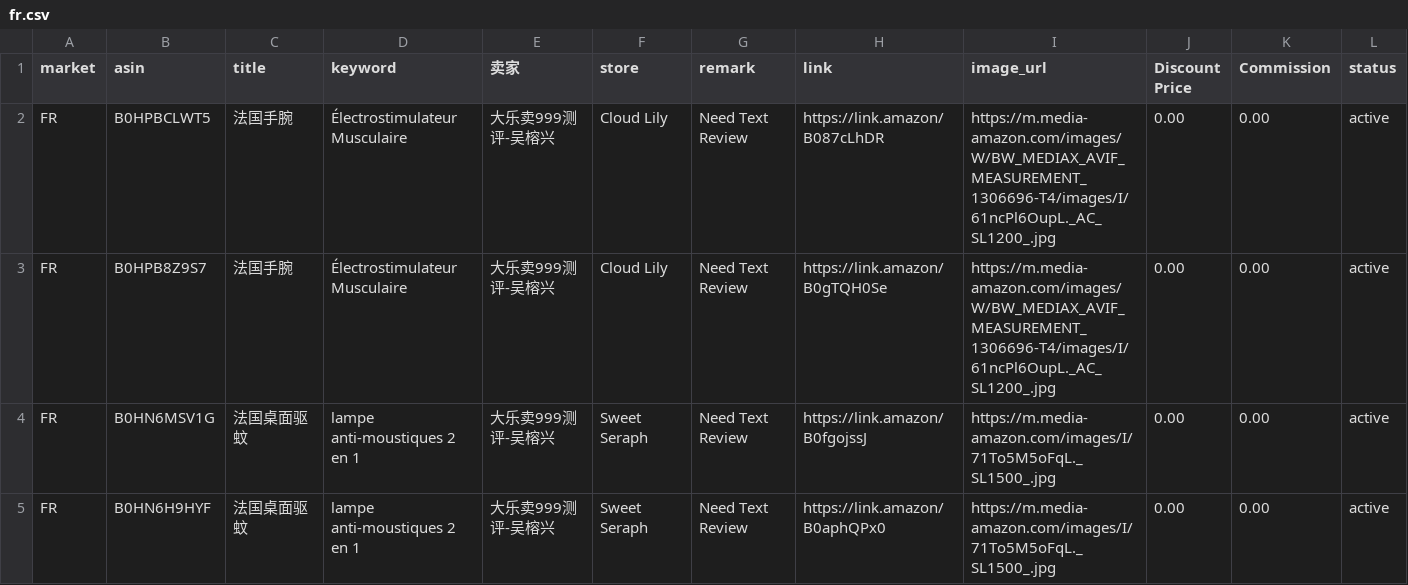
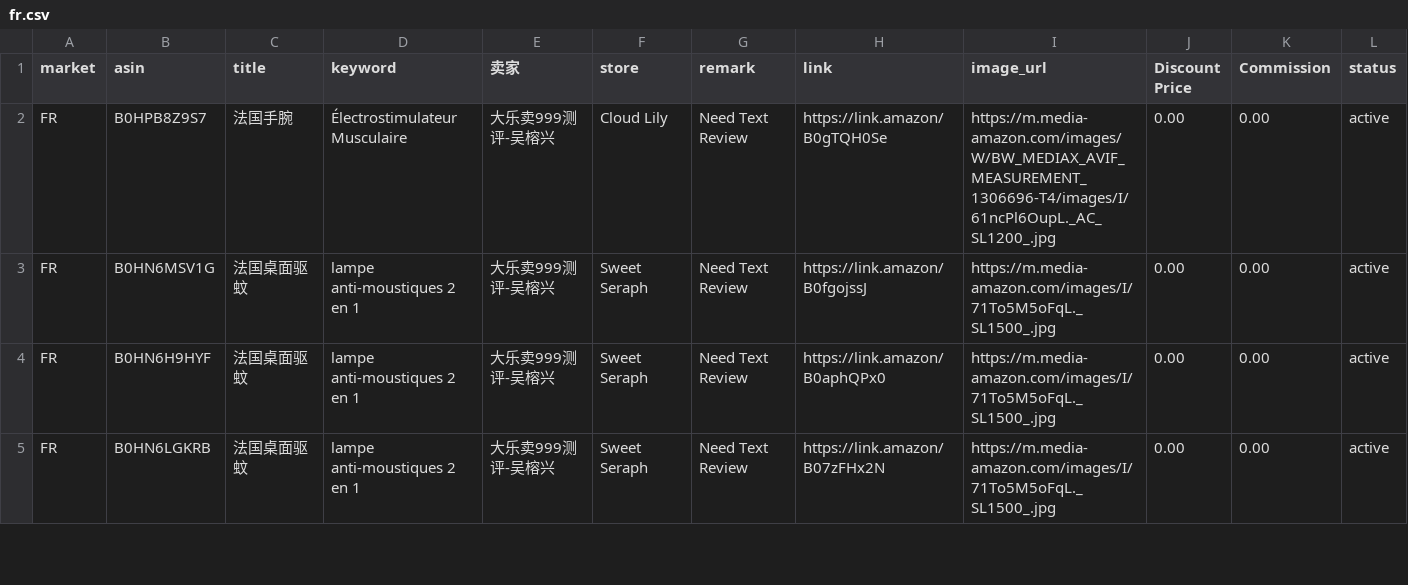
Before and after one commit to dalemy-1/us, a CSV file: fr.csv, drawn as a sheet; only a part is shown; the shorter side is filled out with more unchanged rows.

```diff
--- a/fr.csv
+++ b/fr.csv
@@ -1,3 +1,2 @@
 market,asin,title,keyword,卖家,store,remark,link,image_url,Discount Price,Commission,status
-FR,B0HPBCLWT5,法国手腕,Électrostimulateur Musculaire,大乐卖999测评-吴榕兴,Cloud Lily,Need Text Review,https://link.amazon/B087cLhDR,https://m.media-amazon.com/images/W/BW_MEDIAX_AVIF_MEASUREMENT_1306696-T4/images/I/61ncPl6OupL._AC_SL1200_.jpg,0.00,0.00,active
 FR,B0HPB8Z9S7,法国手腕,Électrostimulateur Musculaire,大乐卖999测评-吴榕兴, Cloud Lily,Need Text Review,https://link.amazon/B0gTQH0Se,https://m.media-amazon.com/images/W/BW_MEDIAX_AVIF_MEASUREMENT_1306696-T4/images/I/61ncPl6OupL._AC_SL1200_.jpg,0.00,0.00,active
```
Also changed, not shown: ca.csv, de.csv, 3 other files.
